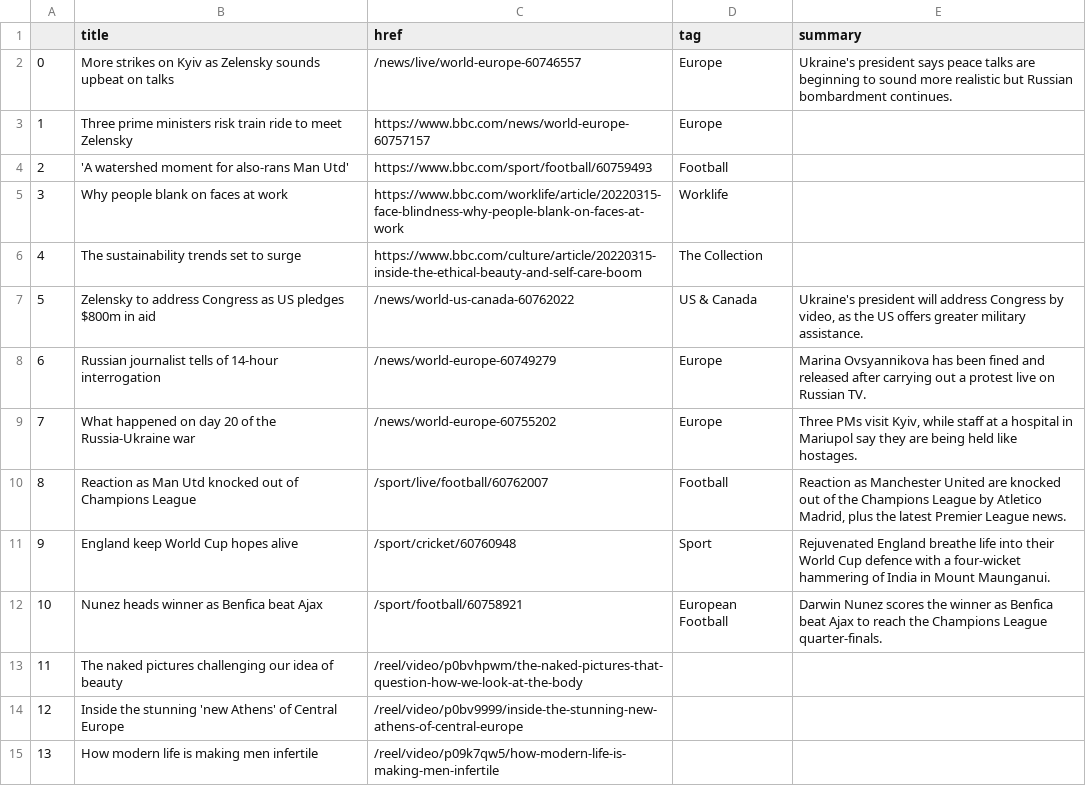
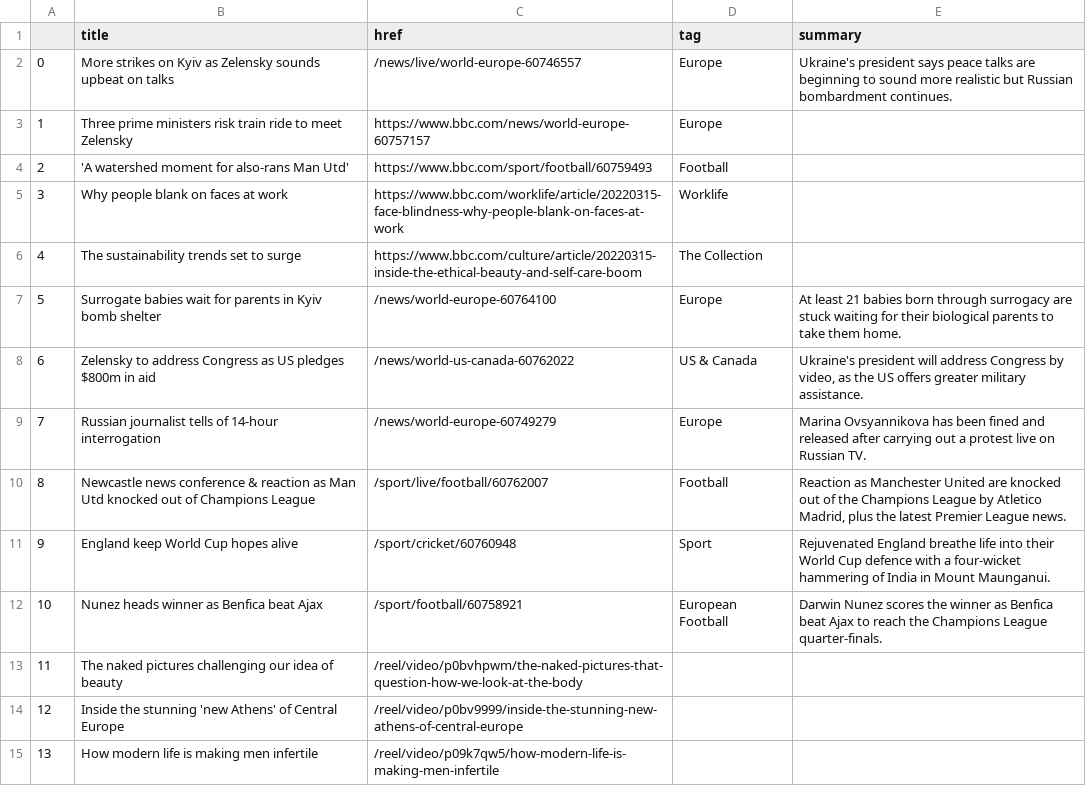
Before and after one commit to tunabellybella/Scraper, a CSV file: bbc-headlines.csv, drawn as a sheet; only a part is shown; removed rows and columns are numbered as before the commit, all else as after; the diff names each change by its address in the sheet, - before the commit and + after, or states it on an @@ line.

```diff
--- a/bbc-headlines.csv
+++ b/bbc-headlines.csv
+row 7: 5 | Surrogate babies wait for parents in Kyiv bomb shelter | /news/world-europe-60764100 | Europe | At least 21 babies born through surrogacy are stuck waiting for their biological parents to take them home.
@@ column A renumbered between rows 8 and 9 @@
-row 9: 7 | What happened on day 20 of the Russia-Ukraine war | /news/world-europe-60755202 | Europe | Three PMs visit Kyiv, while staff at a hospital in Mariupol say they are being held like hostages.
-B10 (title): Reaction as Man…
+B10 (title): Newcastle news conference & reaction as Man…
```
